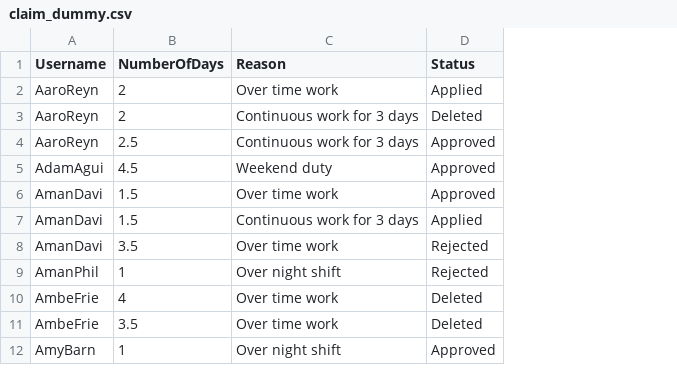
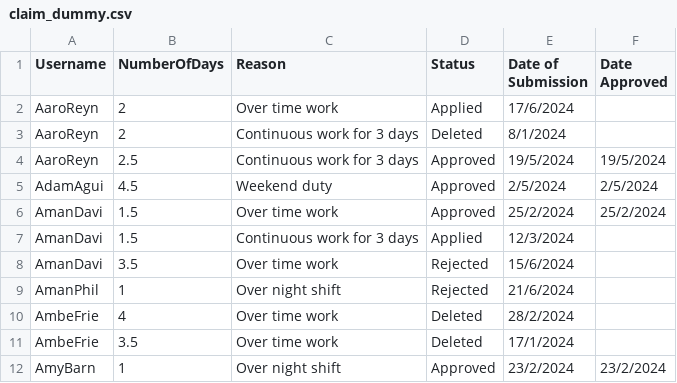
Before and after one commit to Ko812/LeaveAppSys, a CSV file: claim_dummy.csv, drawn as a sheet; only a part is shown; the diff names each change by its address in the sheet, - before the commit and + after, or states it on an @@ line.

Commit message:
added leave claim application

```diff
--- a/claim_dummy.csv
+++ b/claim_dummy.csv
+column E (Date of Submission), rows 2-12: 17/6/2024 | 8/1/2024 | 19/5/2024 | 2/5/2024 | 25/2/2024 | 12/3/2024 | 15/6/2024 | 21/6/2024 | 28/2/2024 | 17/1/2024 | 23/2/2024
+column F (Date Approved), rows 4-12: 19/5/2024 | 2/5/2024 | 25/2/2024 |  |  |  |  |  | 23/2/2024
```
Also changed, not shown: employee_dummy.csv, 30 other files.
